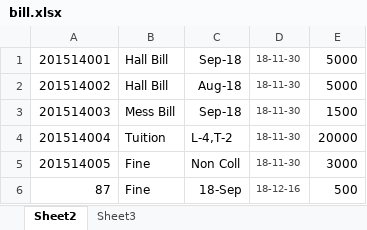
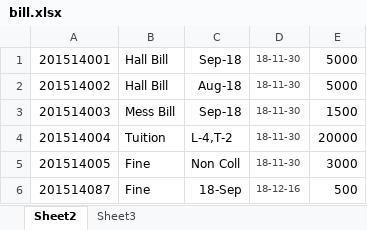
Before and after one commit to smk87/Thesis-E2, an Excel workbook: minimal/exlupload/bill.xlsx, sheet Sheet2, drawn as a sheet; values as stored, in another font and other column widths than the file's, no borders; the diff names each change by its address in the sheet, - before the commit and + after, or states it on an @@ line.

```diff
--- a/minimal/exlupload/bill.xlsx (sheet Sheet2)
+++ b/minimal/exlupload/bill.xlsx (sheet Sheet2)
-A6: 87
+A6: 201514087
```
Also changed, not shown: 4 other files.
